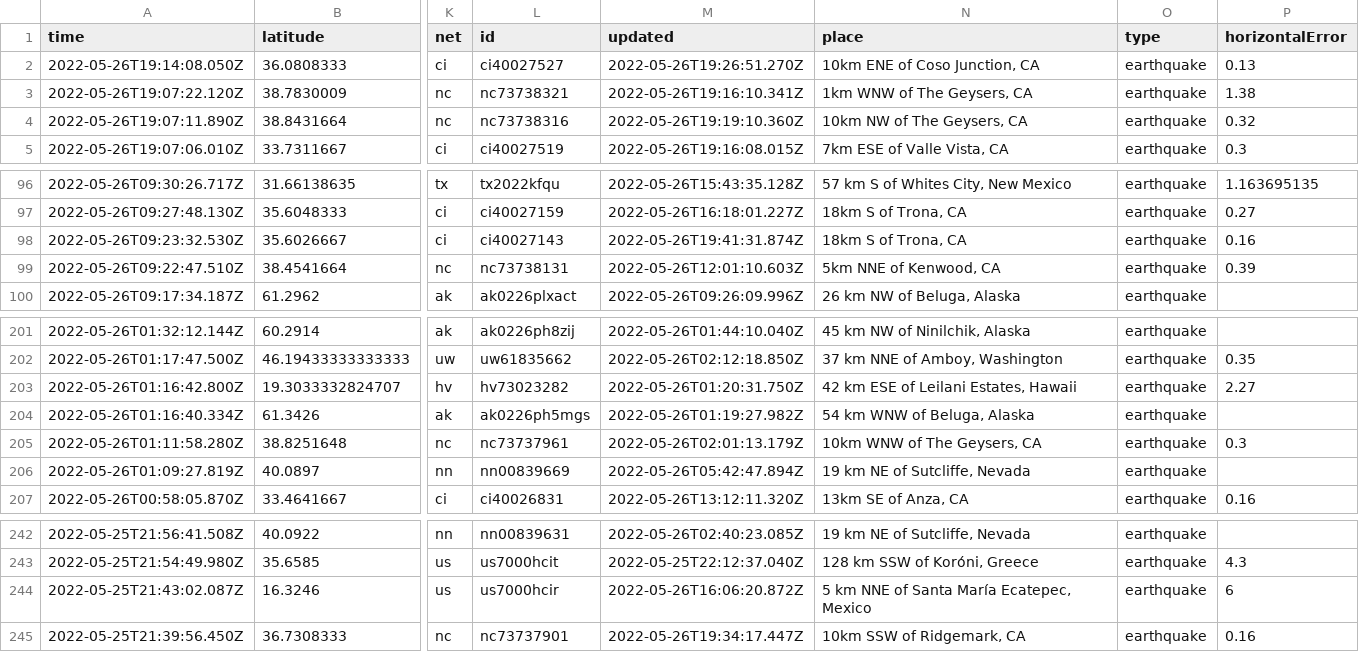
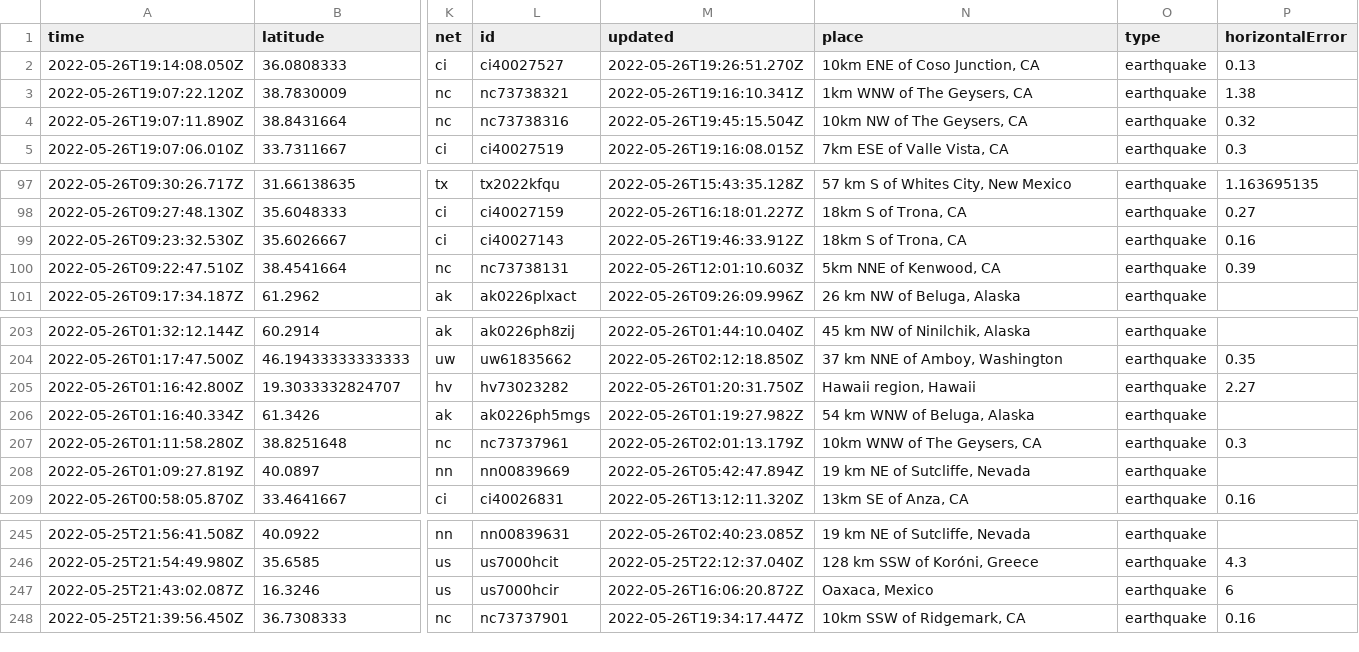
Before and after one commit to CHelmsenterprisenewscom/my-reporting-robot, a CSV file: usgs_current.csv, drawn as a sheet; only a part is shown, gaps mark what is left out; addresses are those after the commit; the diff covers the shown part only; the diff names each change by its address in the sheet, - before the commit and + after, or states it on an @@ line.

```diff
--- a/usgs_current.csv
+++ b/usgs_current.csv
-M4 (updated): 2022-05-26T19:19:10.360Z
+M4 (updated): 2022-05-26T19:45:15.504Z
-M99 (updated): 2022-05-26T19:41:31.874Z
+M99 (updated): 2022-05-26T19:46:33.912Z
-N205 (place): 42 km ESE of Leilani Estates, Hawaii
+N205 (place): Hawaii region, Hawaii
-N247 (place): 5 km NNE of Santa María Ecatepec, Mexico
+N247 (place): Oaxaca, Mexico
```
Also changed, not shown: 3 added rows, 1 removed row and 4 edited cells elsewhere in this file.
